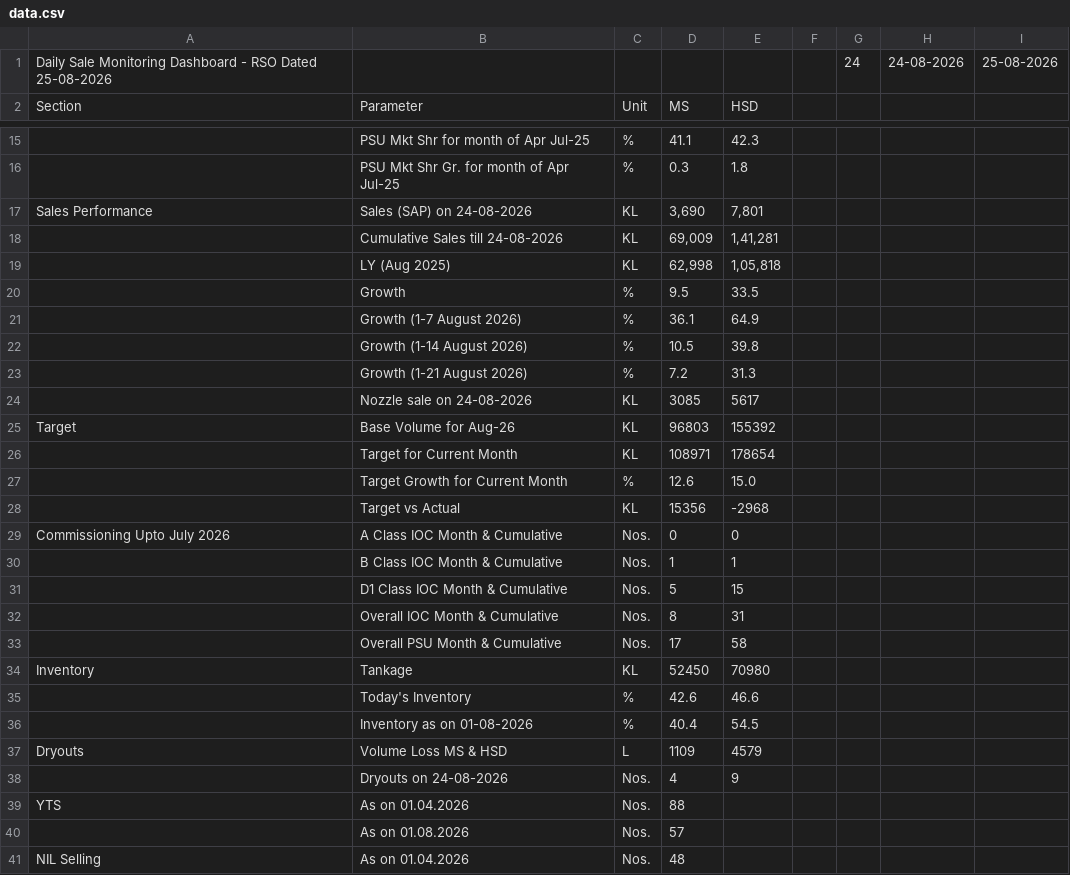
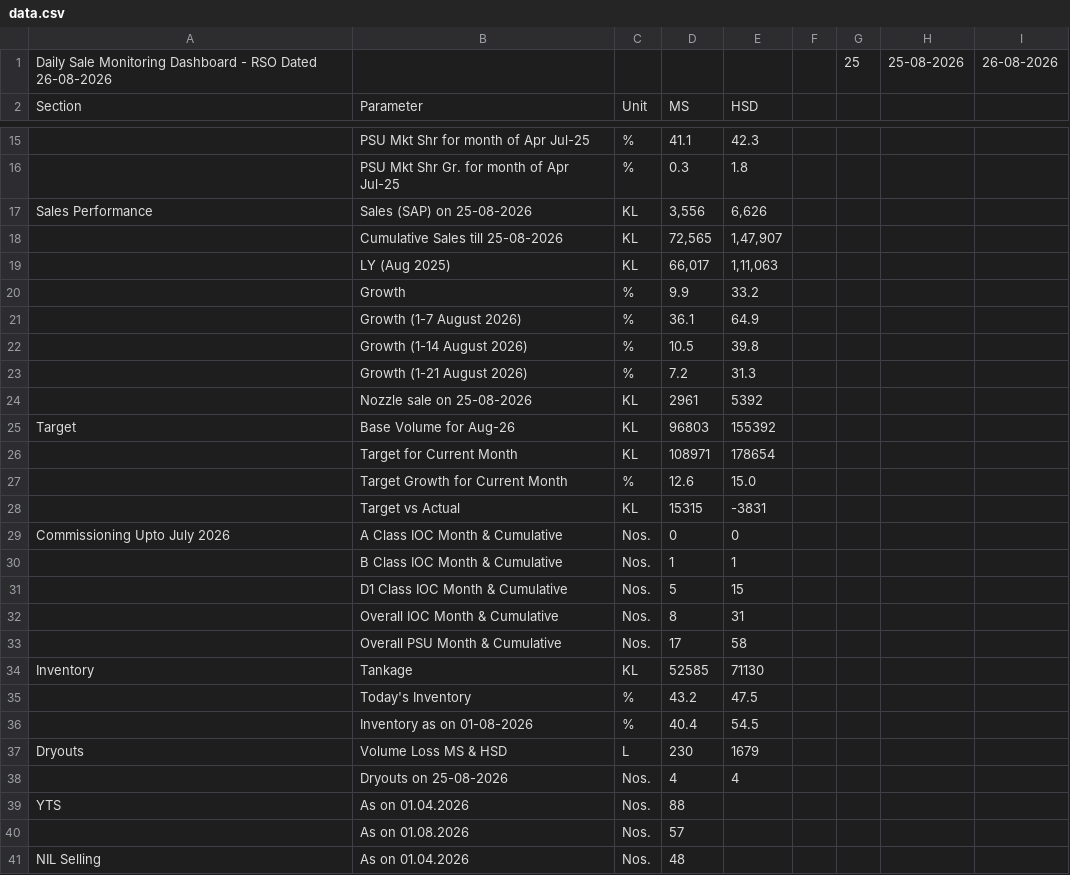
Before and after one commit to shivamindianoil-eng/rso-dashboard, a CSV file: data.csv, drawn as a sheet; only a part is shown, gaps mark what is left out; removed rows and columns are numbered as before the commit, all else as after; the diff names each change by its address in the sheet, - before the commit and + after, or states it on an @@ line.

Commit message:
Add files via upload

```diff
--- a/data.csv
+++ b/data.csv
-row 1: Daily Sale Monitoring Dashboard - RSO Dated 25-08-2026 |  |  |  |  |  | 24 | 24-08-2026 | 25-08-2026
+row 1: Daily Sale Monitoring Dashboard - RSO Dated 26-08-2026 |  |  |  |  |  | 25 | 25-08-2026 | 26-08-2026
-B17: Sales (SAP) on 24-08-2026
+B17: Sales (SAP) on 25-08-2026
-D17: 3,690
+D17: 3,556
-E17: 7,801
+E17: 6,626
-row 18:  | Cumulative Sales till 24-08-2026 | KL | 69,009 | 1,41,281
+row 18:  | Cumulative Sales till 25-08-2026 | KL | 72,565 | 1,47,907
-D19: 62,998
+D19: 66,017
-E19: 1,05,818
+E19: 1,11,063
-D20: 9.5
+D20: 9.9
-E20: 33.5
+E20: 33.2
-row 24:  | Nozzle sale on 24-08-2026 | KL | 3085 | 5617
+row 24:  | Nozzle sale on 25-08-2026 | KL | 2961 | 5392
-D28: 15356
+D28: 15315
-E28: -2968
+E28: -3831
-D34: 52450
+D34: 52585
-E34: 70980
+E34: 71130
-D35: 42.6
+D35: 43.2
-E35: 46.6
+E35: 47.5
-D37: 1109
+D37: 230
-E37: 4579
+E37: 1679
-B38: Dryouts on 24-08-2026
+B38: Dryouts on 25-08-2026
-E38: 9
+E38: 4
```
